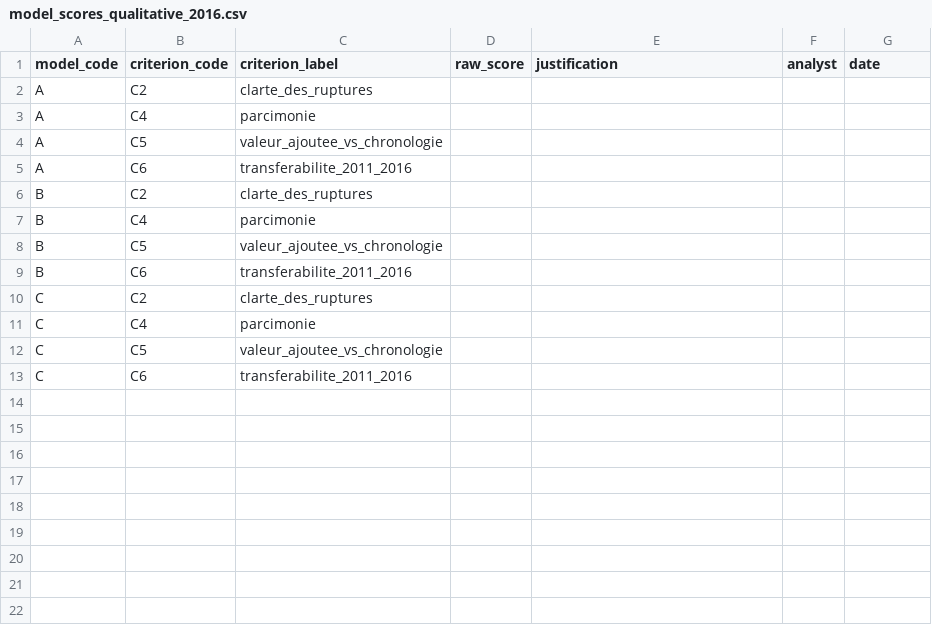
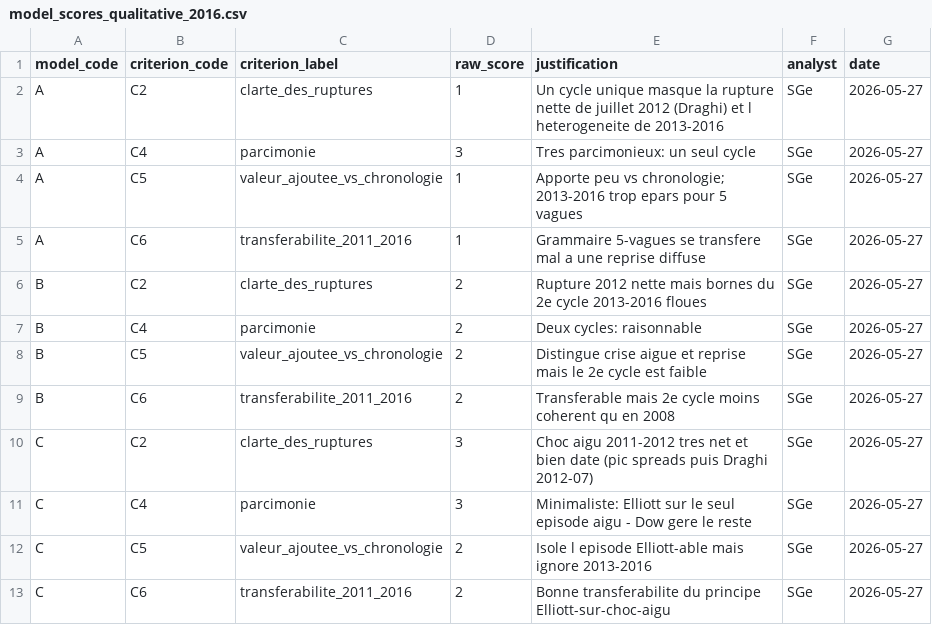
Before and after one commit to s-geffroy/EcoWave, a CSV file: annotations/model_scores_qualitative_2016.csv, drawn as a sheet.

```diff
--- a/annotations/model_scores_qualitative_2016.csv
+++ b/annotations/model_scores_qualitative_2016.csv
@@ -1,13 +1,13 @@
 model_code,criterion_code,criterion_label,raw_score,justification,analyst,date
-A,C2,clarte_des_ruptures,,,,
-A,C4,parcimonie,,,,
-A,C5,valeur_ajoutee_vs_chronologie,,,,
-A,C6,transferabilite_2011_2016,,,,
-B,C2,clarte_des_ruptures,,,,
-B,C4,parcimonie,,,,
-B,C5,valeur_ajoutee_vs_chronologie,,,,
-B,C6,transferabilite_2011_2016,,,,
-C,C2,clarte_des_ruptures,,,,
-C,C4,parcimonie,,,,
-C,C5,valeur_ajoutee_vs_chronologie,,,,
-C,C6,transferabilite_2011_2016,,,,
+A,C2,clarte_des_ruptures,1,Un cycle unique masque la rupture nette de juillet 2012 (Draghi) et l heterogeneite de 2013-2016,SGe,2026-05-27
+A,C4,parcimonie,3,Tres parcimonieux: un seul cycle,SGe,2026-05-27
+A,C5,valeur_ajoutee_vs_chronologie,1,Apporte peu vs chronologie; 2013-2016 trop epars pour 5 vagues,SGe,2026-05-27
+A,C6,transferabilite_2011_2016,1,Grammaire 5-vagues se transfere mal a une reprise diffuse,SGe,2026-05-27
+B,C2,clarte_des_ruptures,2,Rupture 2012 nette mais bornes du 2e cycle 2013-2016 floues,SGe,2026-05-27
+B,C4,parcimonie,2,Deux cycles: raisonnable,SGe,2026-05-27
+B,C5,valeur_ajoutee_vs_chronologie,2,Distingue crise aigue et reprise mais le 2e cycle est faible,SGe,2026-05-27
+B,C6,transferabilite_2011_2016,2,Transferable mais 2e cycle moins coherent qu en 2008,SGe,2026-05-27
+C,C2,clarte_des_ruptures,3,Choc aigu 2011-2012 tres net et bien date (pic spreads puis Draghi 2012-07),SGe,2026-05-27
+C,C4,parcimonie,3,Minimaliste: Elliott sur le seul episode aigu - Dow gere le reste,SGe,2026-05-27
+C,C5,valeur_ajoutee_vs_chronologie,2,Isole l episode Elliott-able mais ignore 2013-2016,SGe,2026-05-27
+C,C6,transferabilite_2011_2016,2,Bonne transferabilite du principe Elliott-sur-choc-aigu,SGe,2026-05-27
```
Also changed, not shown: 7 other files.
